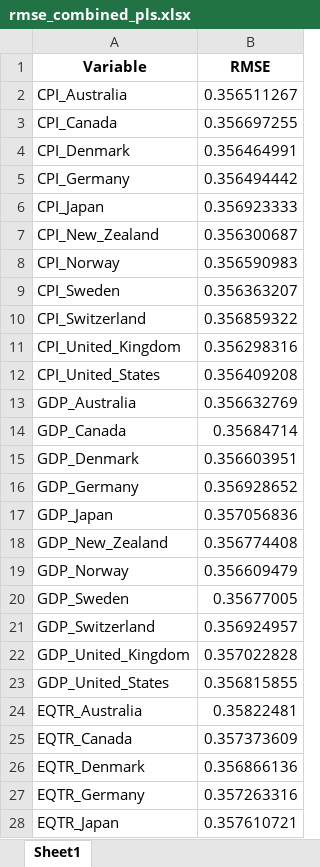
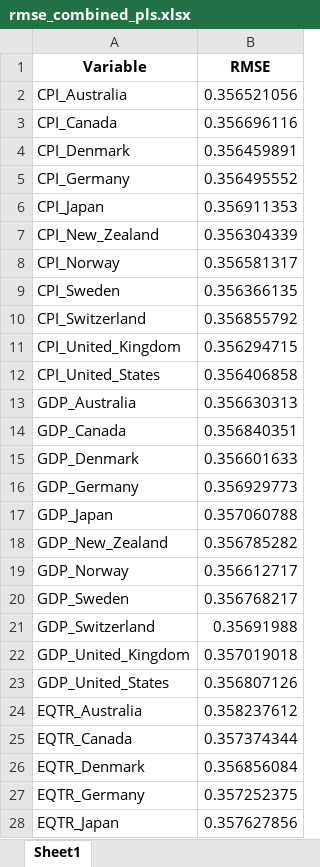
Before and after one commit to mayacamstra/04.-Models, an Excel workbook: rmse_combined_pls.xlsx, sheet Sheet1, drawn as a sheet; only a part is shown; values as stored, in another font and other column widths than the file's, no borders; the diff covers the shown part only; the diff names each change by its address in the sheet, - before the commit and + after, or states it on an @@ line.

```diff
--- a/rmse_combined_pls.xlsx (sheet Sheet1)
+++ b/rmse_combined_pls.xlsx (sheet Sheet1)
-B2 (RMSE): 0.356511267
+B2 (RMSE): 0.356521056
-B3 (RMSE): 0.356697255
+B3 (RMSE): 0.356696116
-B4 (RMSE): 0.356464991
+B4 (RMSE): 0.356459891
-B5 (RMSE): 0.356494442
+B5 (RMSE): 0.356495552
-B6 (RMSE): 0.356923333
+B6 (RMSE): 0.356911353
-B7 (RMSE): 0.356300687
+B7 (RMSE): 0.356304339
-B8 (RMSE): 0.356590983
+B8 (RMSE): 0.356581317
-B9 (RMSE): 0.356363207
+B9 (RMSE): 0.356366135
-B10 (RMSE): 0.356859322
+B10 (RMSE): 0.356855792
-B11 (RMSE): 0.356298316
+B11 (RMSE): 0.356294715
-B12 (RMSE): 0.356409208
+B12 (RMSE): 0.356406858
-B13 (RMSE): 0.356632769
+B13 (RMSE): 0.356630313
-B14 (RMSE): 0.35684714
+B14 (RMSE): 0.356840351
-B15 (RMSE): 0.356603951
+B15 (RMSE): 0.356601633
-B16 (RMSE): 0.356928652
+B16 (RMSE): 0.356929773
-B17 (RMSE): 0.357056836
+B17 (RMSE): 0.357060788
-B18 (RMSE): 0.356774408
+B18 (RMSE): 0.356785282
-B19 (RMSE): 0.356609479
+B19 (RMSE): 0.356612717
-B20 (RMSE): 0.35677005
+B20 (RMSE): 0.356768217
-B21 (RMSE): 0.356924957
+B21 (RMSE): 0.35691988
-B22 (RMSE): 0.357022828
+B22 (RMSE): 0.357019018
-B23 (RMSE): 0.356815855
+B23 (RMSE): 0.356807126
-B24 (RMSE): 0.35822481
+B24 (RMSE): 0.358237612
-B25 (RMSE): 0.357373609
+B25 (RMSE): 0.357374344
-B26 (RMSE): 0.356866136
+B26 (RMSE): 0.356856084
-B27 (RMSE): 0.357263316
+B27 (RMSE): 0.357252375
-B28 (RMSE): 0.357610721
+B28 (RMSE): 0.357627856
```
Also changed, not shown: 39 edited cells elsewhere in this sheet, rmse_static_pls.xlsx, 6 other files.
